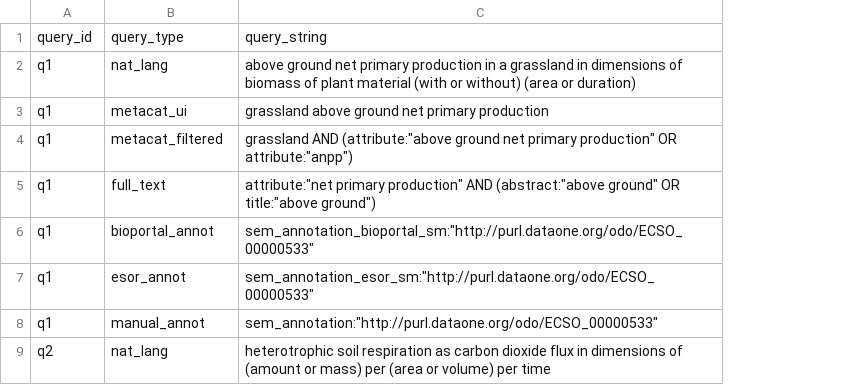
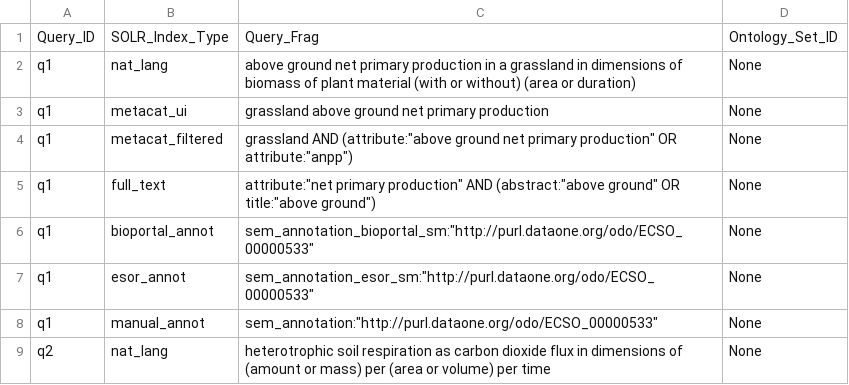
Before and after one commit to DataONEorg/semantic-query, a CSV file: lib/queries/uc52_queries_all.csv, drawn as a sheet; only a part is shown; removed rows and columns are numbered as before the commit, all else as after; the diff names each change by its address in the sheet, - before the commit and + after, or states it on an @@ line.

Commit message:
new header and column for Ontology_Set_ID added to test queries file

```diff
--- a/lib/queries/uc52_queries_all.csv
+++ b/lib/queries/uc52_queries_all.csv
+column D, rows 2-9: all None
-row 1: query_id | query_type | query_string
+row 1: Query_ID | SOLR_Index_Type | Query_Frag | Ontology_Set_ID
```
